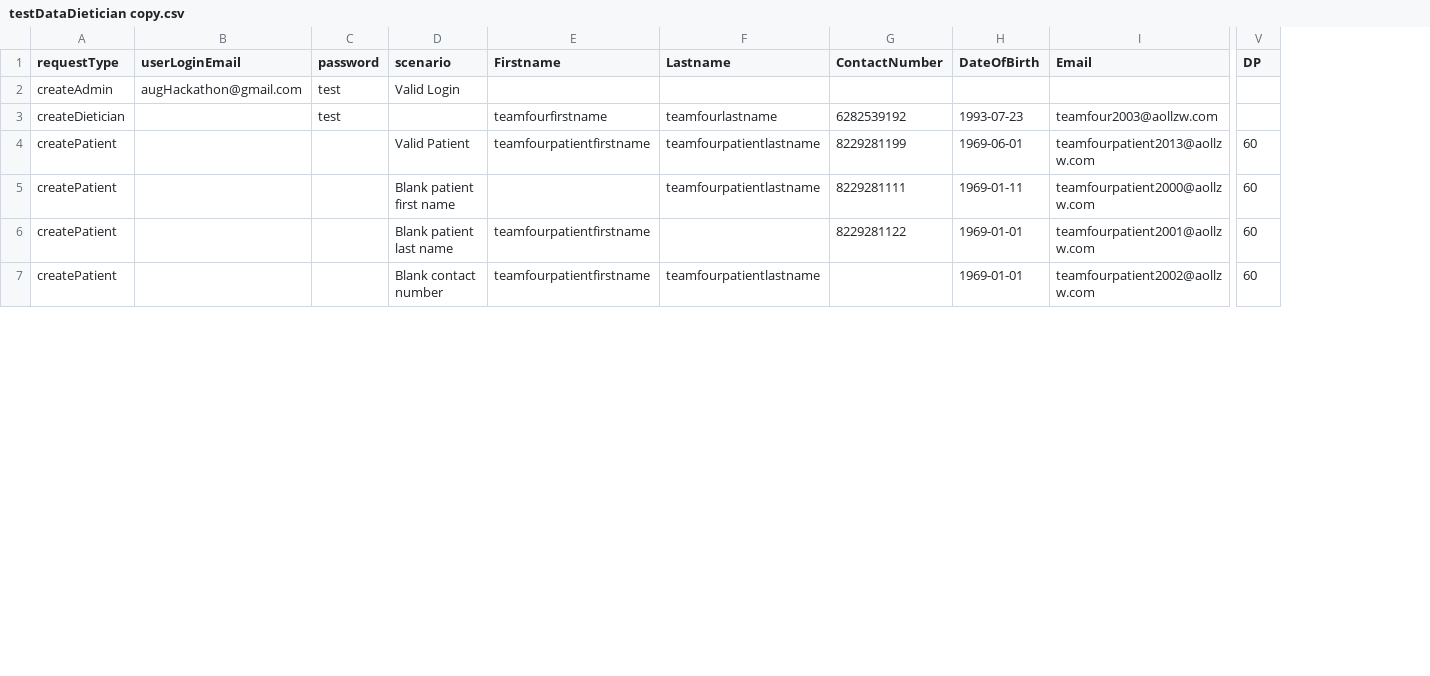
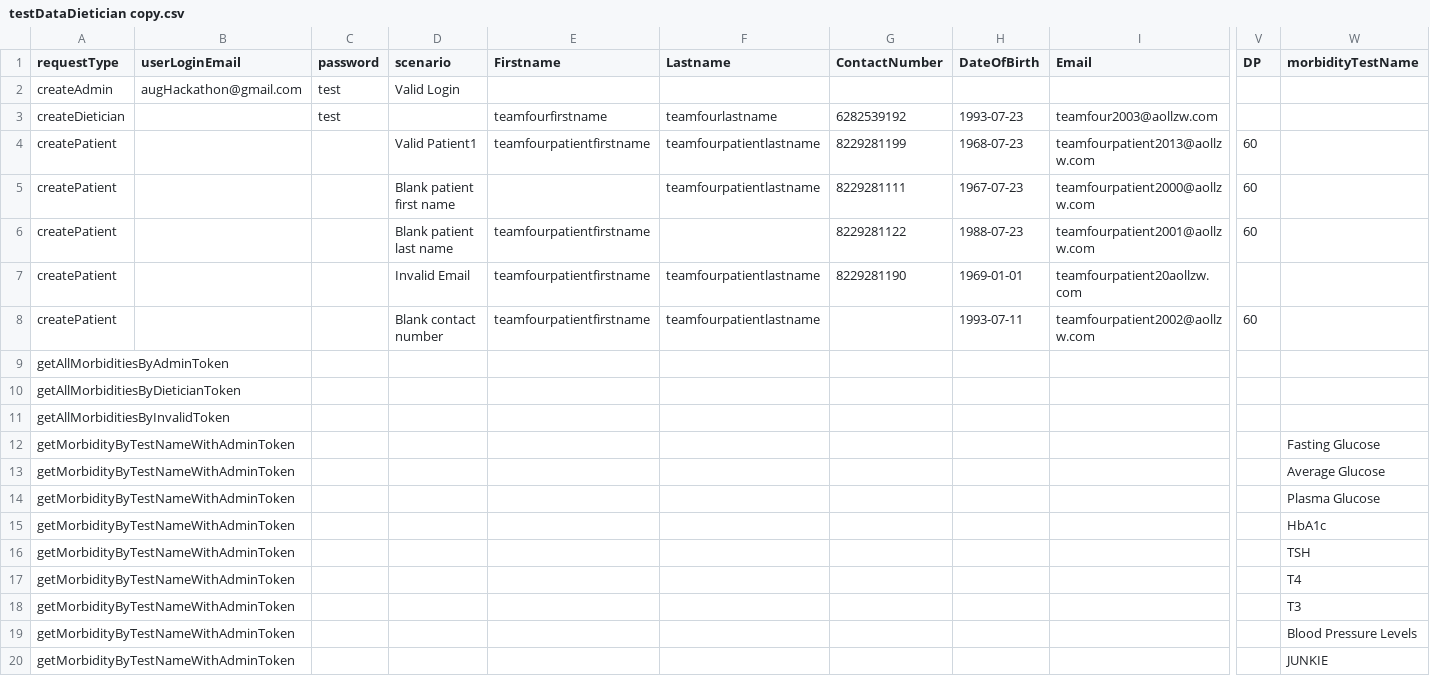
Before and after one commit to mayababuji/Team04HealthyRequest, a CSV file: testDataDietician copy.csv, drawn as a sheet; only a part is shown, gaps mark what is left out; addresses are those after the commit; rows hold the shown columns only; the diff covers the shown part only; the diff names each change by its address in the sheet, - before the commit and + after, or states it on an @@ line.

Commit message:
Update Postman collection and test data

```diff
--- a/testDataDietician copy.csv
+++ b/testDataDietician copy.csv
+column W (morbidityTestName), empty
-D4 (scenario): Valid Patient
+D4 (scenario): Valid Patient1
-H4 (DateOfBirth): 1969-06-01
+H4 (DateOfBirth): 1968-07-23
-H5 (DateOfBirth): 1969-01-11
+H5 (DateOfBirth): 1967-07-23
-H6 (DateOfBirth): 1969-01-01
+H6 (DateOfBirth): 1988-07-23
+row 7: createPatient |  |  | Invalid Email | teamfourpatientfirstname | teamfourpatientlastname | 8229281190 | 1969-01-01 | teamfourpatient20aollzw.com
-H8 (DateOfBirth): 1969-01-01
+H8 (DateOfBirth): 1993-07-11
+row 9: getAllMorbiditiesByAdminToken
+row 10: getAllMorbiditiesByDieticianToken
+row 11: getAllMorbiditiesByInvalidToken
+row 12: getMorbidityByTestNameWithAdminToken |  |  |  |  |  |  |  |  |  | Fasting Glucose
+row 13: getMorbidityByTestNameWithAdminToken |  |  |  |  |  |  |  |  |  | Average Glucose
+row 14: getMorbidityByTestNameWithAdminToken |  |  |  |  |  |  |  |  |  | Plasma Glucose
+row 15: getMorbidityByTestNameWithAdminToken |  |  |  |  |  |  |  |  |  | HbA1c
+row 16: getMorbidityByTestNameWithAdminToken |  |  |  |  |  |  |  |  |  | TSH
+row 17: getMorbidityByTestNameWithAdminToken |  |  |  |  |  |  |  |  |  | T4
+row 18: getMorbidityByTestNameWithAdminToken |  |  |  |  |  |  |  |  |  | T3
+row 19: getMorbidityByTestNameWithAdminToken |  |  |  |  |  |  |  |  |  | Blood Pressure Levels
+row 20: getMorbidityByTestNameWithAdminToken |  |  |  |  |  |  |  |  |  | JUNKIE
```
Also changed, not shown: 10 added rows elsewhere in this file, 1 other file.
